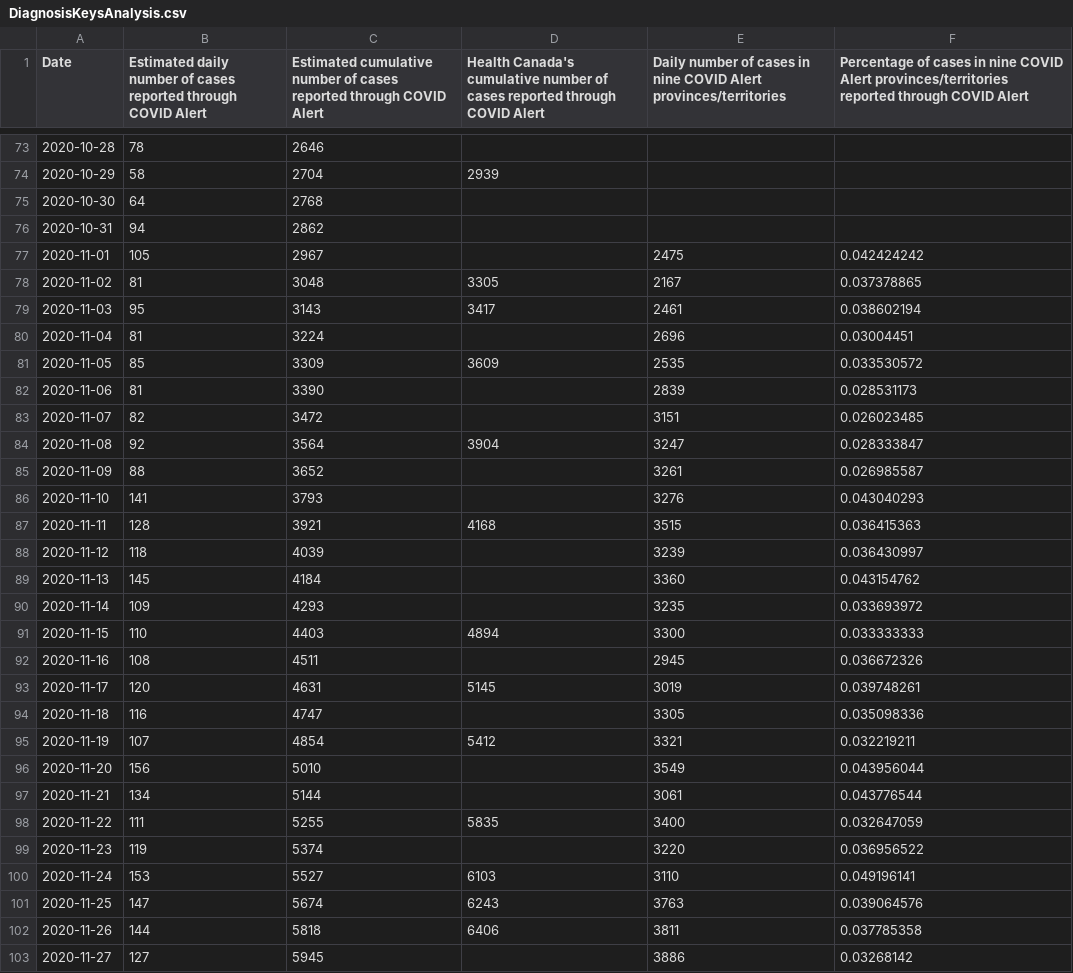
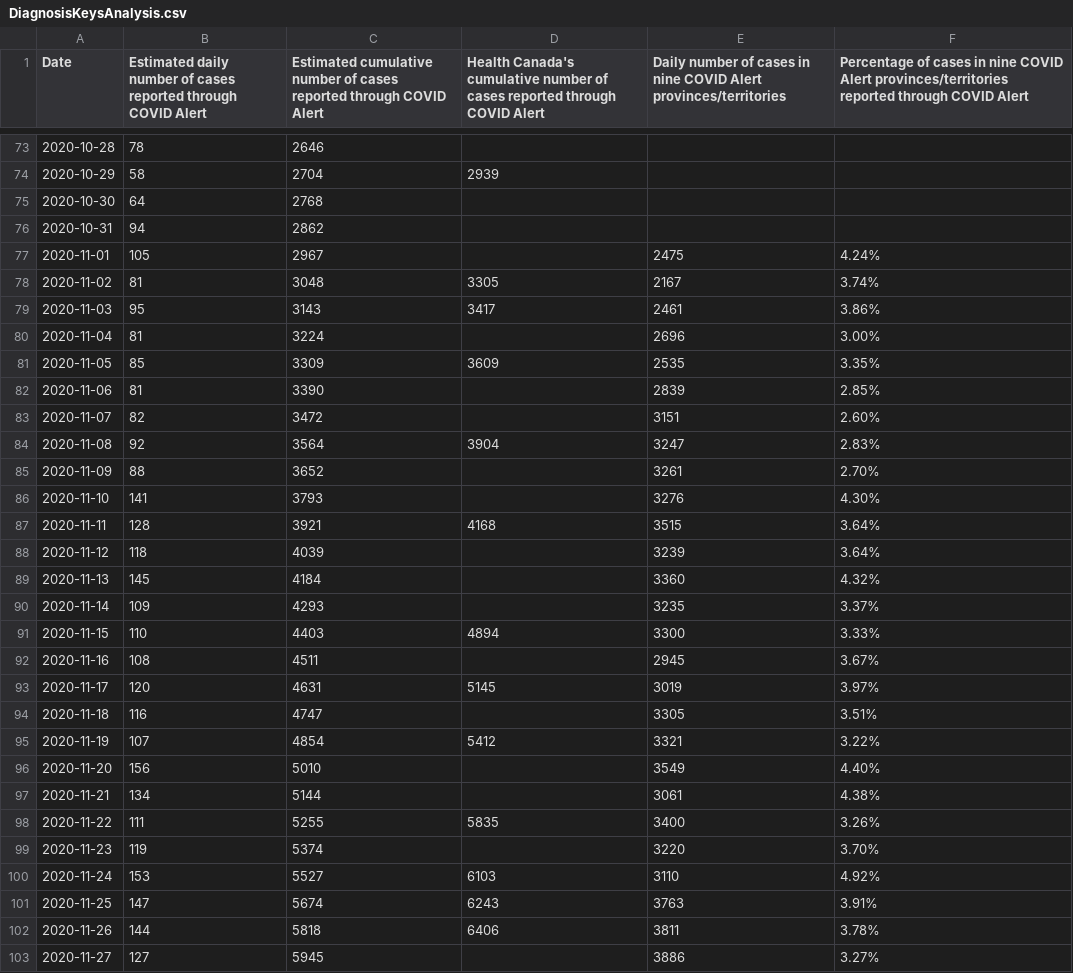
Before and after one commit to uhengart/covid-alert-dashboard, a CSV file: DiagnosisKeysAnalysis.csv, drawn as a sheet; only a part is shown, gaps mark what is left out; the diff covers the shown part only.

Commit message:
Daily files

```diff
--- a/DiagnosisKeysAnalysis.csv
+++ b/DiagnosisKeysAnalysis.csv
@@ -76,28 +76,28 @@ Date,Estimated daily number of cases reported through COVID Alert,Estimated cumu
 2020-10-31,94,2862,,,
-2020-11-01,105,2967,,2475,0.042424242
-2020-11-02,81,3048,3305,2167,0.037378865
-2020-11-03,95,3143,3417,2461,0.038602194
-2020-11-04,81,3224,,2696,0.03004451
-2020-11-05,85,3309,3609,2535,0.033530572
-2020-11-06,81,3390,,2839,0.028531173
-2020-11-07,82,3472,,3151,0.026023485
-2020-11-08,92,3564,3904,3247,0.028333847
-2020-11-09,88,3652,,3261,0.026985587
-2020-11-10,141,3793,,3276,0.043040293
-2020-11-11,128,3921,4168,3515,0.036415363
-2020-11-12,118,4039,,3239,0.036430997
-2020-11-13,145,4184,,3360,0.043154762
-2020-11-14,109,4293,,3235,0.033693972
-2020-11-15,110,4403,4894,3300,0.033333333
-2020-11-16,108,4511,,2945,0.036672326
-2020-11-17,120,4631,5145,3019,0.039748261
-2020-11-18,116,4747,,3305,0.035098336
-2020-11-19,107,4854,5412,3321,0.032219211
-2020-11-20,156,5010,,3549,0.043956044
-2020-11-21,134,5144,,3061,0.043776544
-2020-11-22,111,5255,5835,3400,0.032647059
-2020-11-23,119,5374,,3220,0.036956522
-2020-11-24,153,5527,6103,3110,0.049196141
-2020-11-25,147,5674,6243,3763,0.039064576
-2020-11-26,144,5818,6406,3811,0.037785358
-2020-11-27,127,5945,,3886,0.03268142
+2020-11-01,105,2967,,2475,4.24%
+2020-11-02,81,3048,3305,2167,3.74%
+2020-11-03,95,3143,3417,2461,3.86%
+2020-11-04,81,3224,,2696,3.00%
+2020-11-05,85,3309,3609,2535,3.35%
+2020-11-06,81,3390,,2839,2.85%
+2020-11-07,82,3472,,3151,2.60%
+2020-11-08,92,3564,3904,3247,2.83%
+2020-11-09,88,3652,,3261,2.70%
+2020-11-10,141,3793,,3276,4.30%
+2020-11-11,128,3921,4168,3515,3.64%
+2020-11-12,118,4039,,3239,3.64%
+2020-11-13,145,4184,,3360,4.32%
+2020-11-14,109,4293,,3235,3.37%
+2020-11-15,110,4403,4894,3300,3.33%
+2020-11-16,108,4511,,2945,3.67%
+2020-11-17,120,4631,5145,3019,3.97%
+2020-11-18,116,4747,,3305,3.51%
+2020-11-19,107,4854,5412,3321,3.22%
+2020-11-20,156,5010,,3549,4.40%
+2020-11-21,134,5144,,3061,4.38%
+2020-11-22,111,5255,5835,3400,3.26%
+2020-11-23,119,5374,,3220,3.70%
+2020-11-24,153,5527,6103,3110,4.92%
+2020-11-25,147,5674,6243,3763,3.91%
+2020-11-26,144,5818,6406,3811,3.78%
+2020-11-27,127,5945,,3886,3.27%
```
Also changed, not shown: 1 added row and 58 edited cells elsewhere in this file, UploadDelay.csv, 3 other files.
